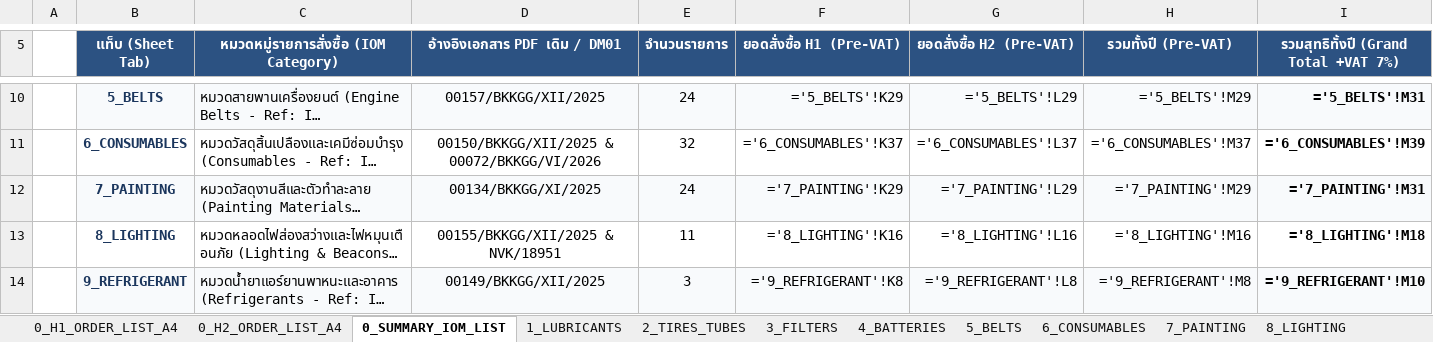
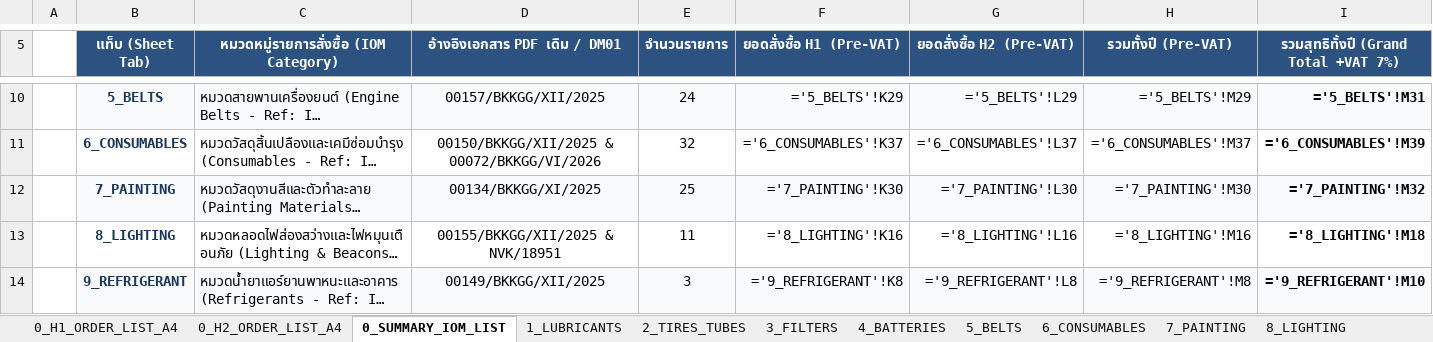
Before and after one commit to JackSleep10/RequestStockFor1Year, an Excel workbook: Order_Spec_List_2027_GSE.xlsx, sheet 0_SUMMARY_IOM_LIST, drawn as a sheet; only a part is shown, gaps mark what is left out; long unchanged cells end in …; values as stored, in another font and other column widths than the file's, no borders; formulas without a stored value are shown as written; the diff names each change by its address in the sheet, - before the commit and + after, or states it on an @@ line.

```diff
--- a/Order_Spec_List_2027_GSE.xlsx (sheet 0_SUMMARY_IOM_LIST)
+++ b/Order_Spec_List_2027_GSE.xlsx (sheet 0_SUMMARY_IOM_LIST)
-E12 (จำนวนรายการ): 24
+E12 (จำนวนรายการ): 25
-F12 (ยอดสั่งซื้อ H1 (Pre-VAT)): ='7_PAINTING'!K29
+F12 (ยอดสั่งซื้อ H1 (Pre-VAT)): ='7_PAINTING'!K30
-G12 (ยอดสั่งซื้อ H2 (Pre-VAT)): ='7_PAINTING'!L29
+G12 (ยอดสั่งซื้อ H2 (Pre-VAT)): ='7_PAINTING'!L30
-H12 (รวมทั้งปี (Pre-VAT)): ='7_PAINTING'!M29
+H12 (รวมทั้งปี (Pre-VAT)): ='7_PAINTING'!M30
-I12: ='7_PAINTING'!M31
+I12: ='7_PAINTING'!M32
```
Also changed, not shown: sheet 0_H1_ORDER_LIST_A4, sheet 0_H2_ORDER_LIST_A4, sheet 7_PAINTING, sheet 1_LUBRICANTS, sheet 12_SIGN_OFF_APPROVAL, Master_Procurement_Plan_2027_GSE.xlsx, Order_Spec_List_2027_H1_FirstHalf_A4.xlsx, 8 other files.
